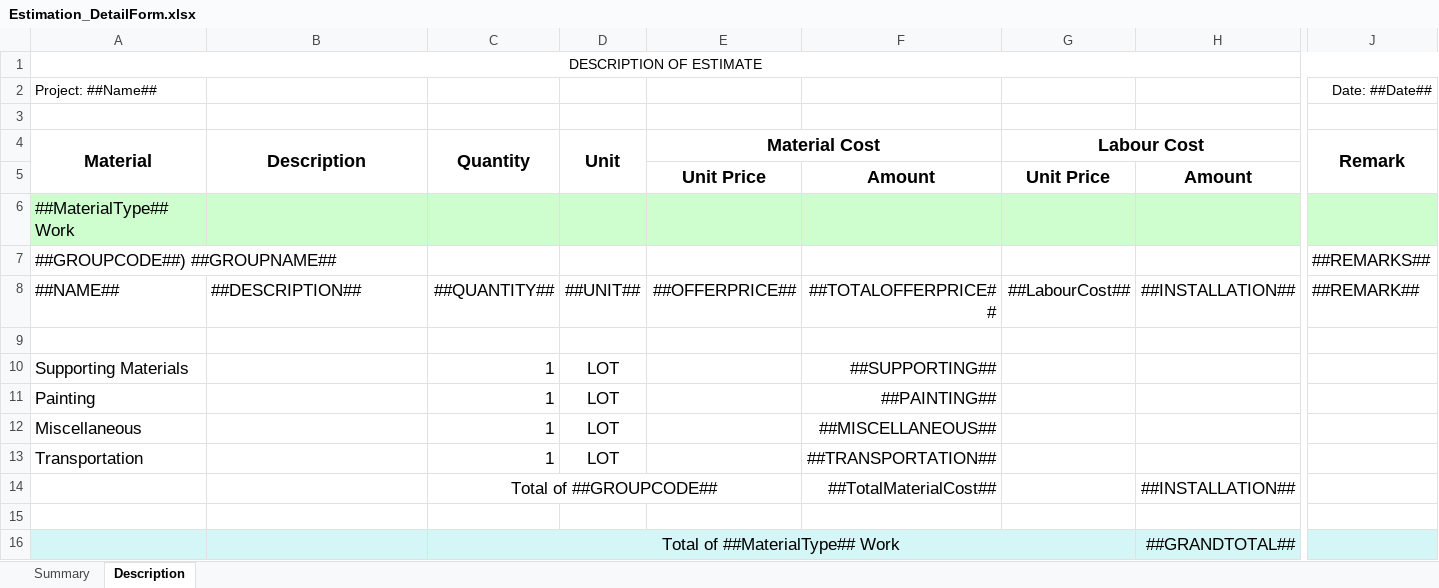
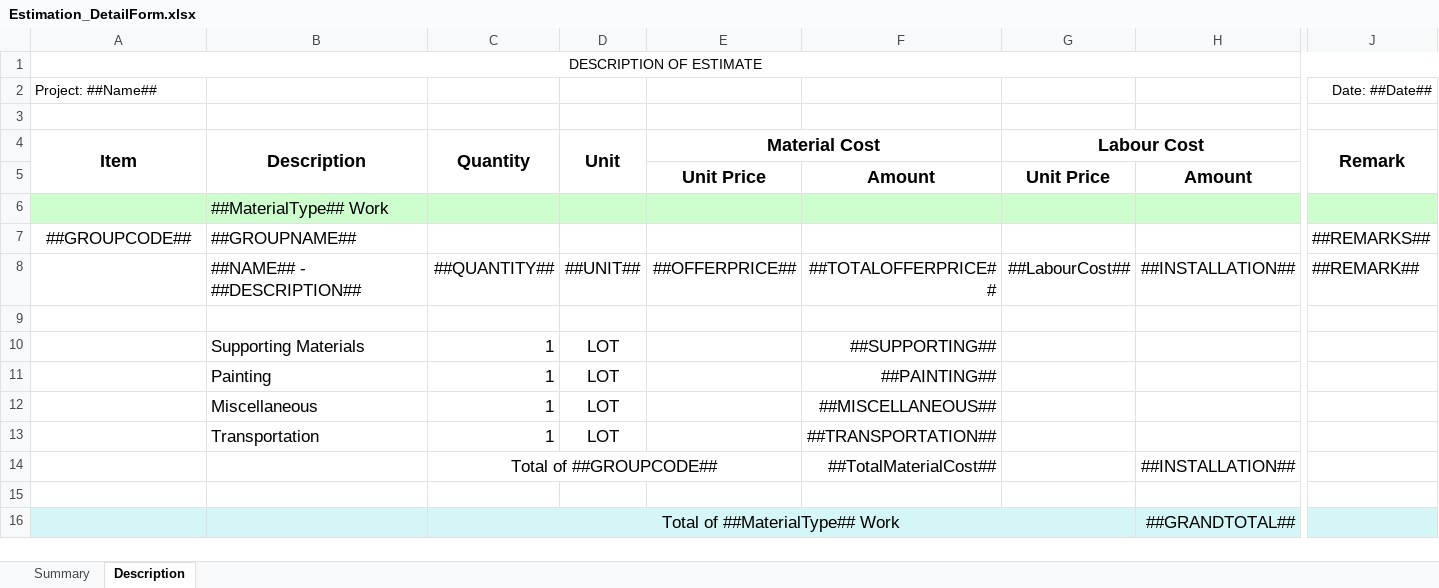
Before and after one commit to mattanapol/EstimationServer, an Excel workbook: Estimation.WebApi/Forms/Estimation_DetailForm.xlsx, sheet Description, drawn as a sheet; only a part is shown, gaps mark what is left out; values as stored, in another font and other column widths than the file's, no borders; removed rows and columns are numbered as before the commit, all else as after; rows hold the shown columns only; the diff names each change by its address in the sheet, - before the commit and + after, or states it on an @@ line.

```diff
--- a/Estimation.WebApi/Forms/Estimation_DetailForm.xlsx (sheet Description)
+++ b/Estimation.WebApi/Forms/Estimation_DetailForm.xlsx (sheet Description)
-A4: Material
+A4: Item
-row 6: ##MaterialType## Work
-row 7: ##GROUPCODE##) ##GROUPNAME## |  |  |  |  |  |  |  | ##REMARKS##
+row 6:  | ##MaterialType## Work
+row 7: ##GROUPCODE## | ##GROUPNAME## |  |  |  |  |  |  | ##REMARKS##
-A8 (Item): ##NAME##
+A8 (Item): (empty)
-B8 (Description): ##DESCRIPTION##
+B8 (Description): ##NAME## - ##DESCRIPTION##
-A10 (Item): Supporting Materials
+A10 (Item): (empty)
-B10 (Description): (empty)
+B10 (Description): Supporting Materials
-A11 (Item): Painting
+A11 (Item): (empty)
-B11 (Description): (empty)
+B11 (Description): Painting
-A12 (Item): Miscellaneous
+A12 (Item): (empty)
-B12 (Description): (empty)
+B12 (Description): Miscellaneous
-A13 (Item): Transportation
+A13 (Item): (empty)
-B13 (Description): (empty)
+B13 (Description): Transportation
```
Also changed, not shown: Estimation.WebApi/Forms/Estimation_NetForm.xlsx, Estimation.WebApi/Forms/Estimation_SubmitForm.xlsx, 9 other files.
